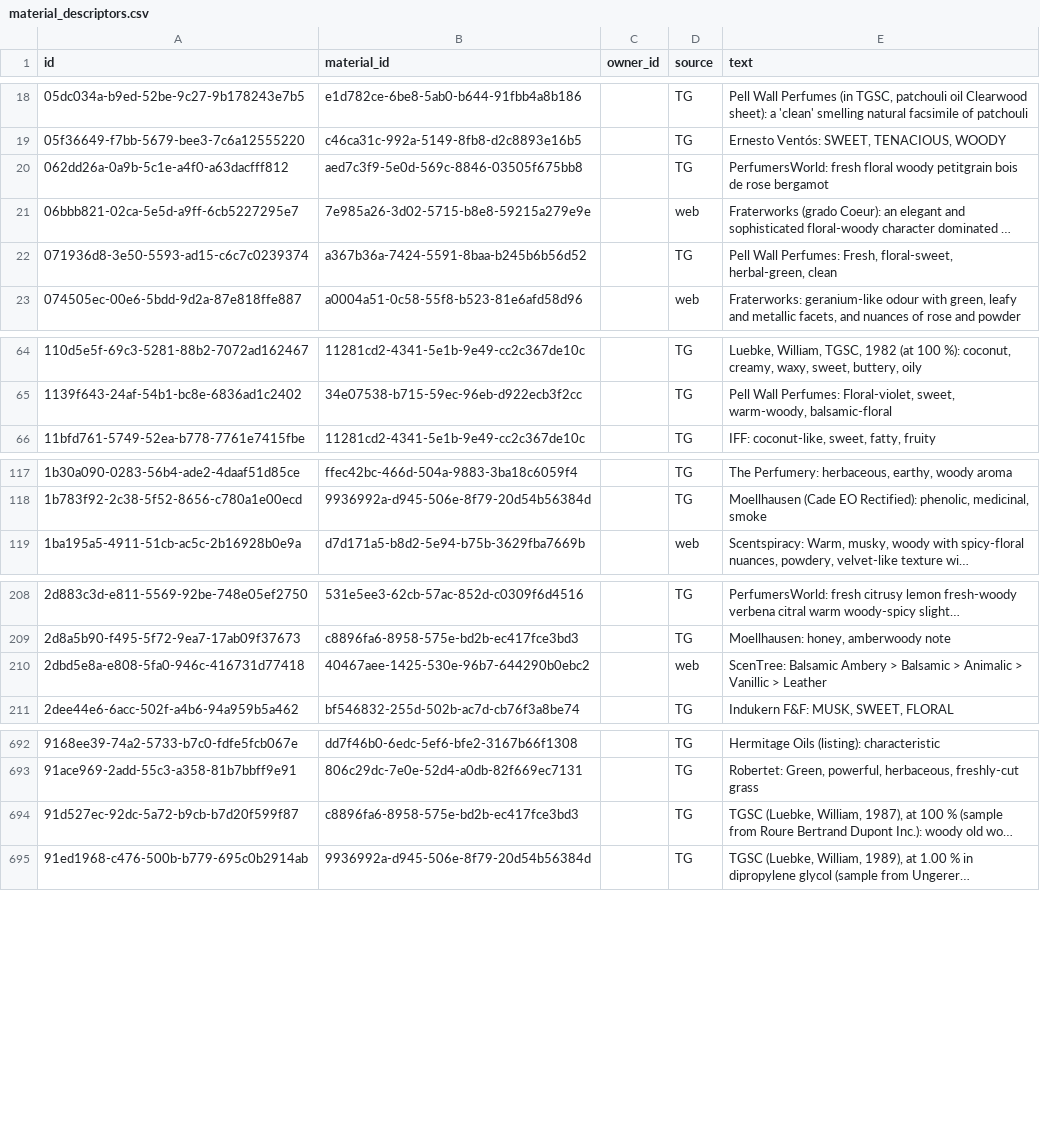
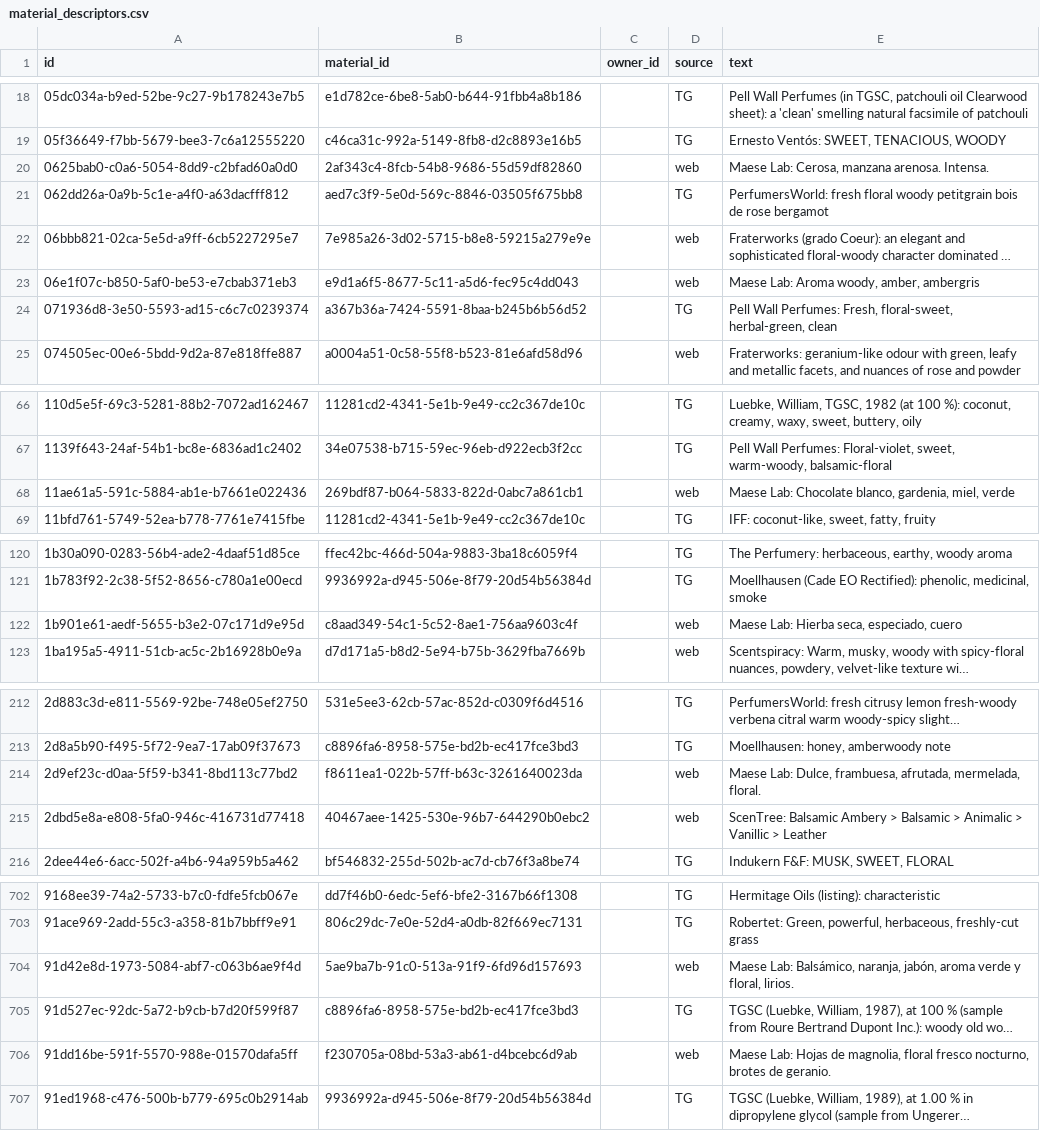
Before and after one commit to smortenax/perfumeria-app, a CSV file: v3/datos/material_descriptors.csv, drawn as a sheet; only a part is shown, gaps mark what is left out; long unchanged cells end in …; the diff covers the shown part only; the diff names each change by its address in the sheet, - before the commit and + after, or states it on an @@ line.

```diff
--- a/v3/datos/material_descriptors.csv
+++ b/v3/datos/material_descriptors.csv
+row 20: 0625bab0-c0a6-5054-8dd9-c2bfad60a0d0 | 2af343c4-8fcb-54b8-9686-55d59df82860 |  | web | Maese Lab: Cerosa, manzana arenosa. Intensa.
+row 23: 06e1f07c-b850-5af0-be53-e7cbab371eb3 | e9d1a6f5-8677-5c11-a5d6-fec95c4dd043 |  | web | Maese Lab: Aroma woody, amber, ambergris
+row 68: 11ae61a5-591c-5884-ab1e-b7661e022436 | 269bdf87-b064-5833-822d-0abc7a861cb1 |  | web | Maese Lab: Chocolate blanco, gardenia, miel, verde
+row 122: 1b901e61-aedf-5655-b3e2-07c171d9e95d | c8aad349-54c1-5c52-8ae1-756aa9603c4f |  | web | Maese Lab: Hierba seca, especiado, cuero
+row 214: 2d9ef23c-d0aa-5f59-b341-8bd113c77bd2 | f8611ea1-022b-57ff-b63c-3261640023da |  | web | Maese Lab: Dulce, frambuesa, afrutada, mermelada, floral.
+row 704: 91d42e8d-1973-5084-abf7-c063b6ae9f4d | 5ae9ba7b-91c0-513a-91f9-6fd96d157693 |  | web | Maese Lab: Balsámico, naranja, jabón, aroma verde y floral, lirios.
+row 706: 91dd16be-591f-5570-988e-01570dafa5ff | f230705a-08bd-53a3-ab61-d4bcebc6d9ab |  | web | Maese Lab: Hojas de magnolia, floral fresco nocturno, brotes de geranio.
```
Also changed, not shown: 7 added rows elsewhere in this file, migracion-v3/tandas/aprobadas.csv, v3/datos/material_categories.csv, 5 other files.
